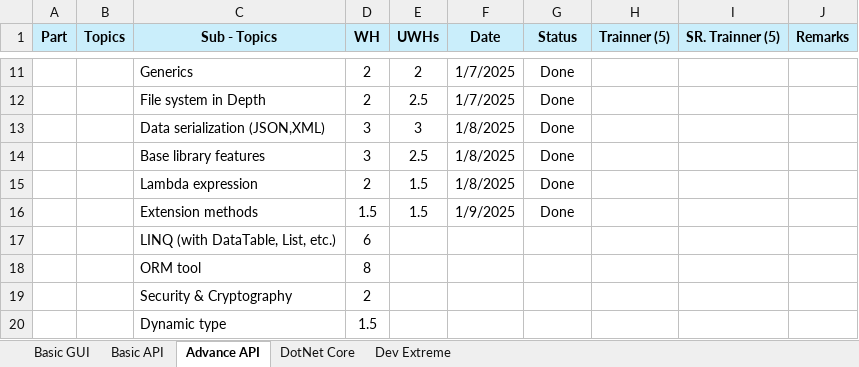
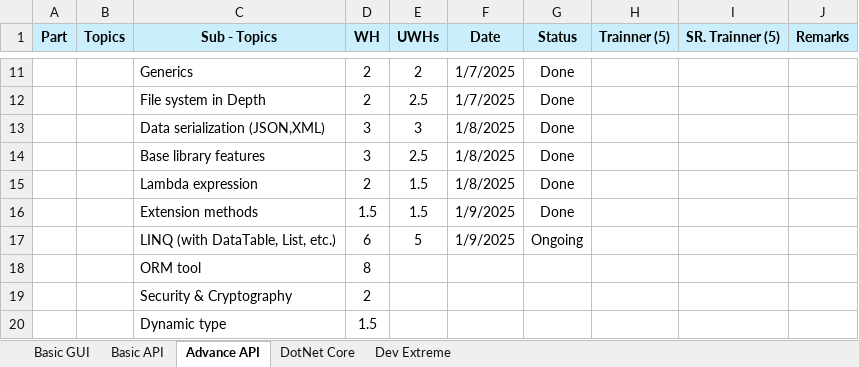
Before and after one commit to HinaJadav/RKIT_Internship_work, an Excel workbook: DEV Training 2025 - freshers - Hina Jadav.xlsx, sheet Advance API, drawn as a sheet; only a part is shown, gaps mark what is left out; values as stored, in another font and other column widths than the file's, no borders; the diff names each change by its address in the sheet, - before the commit and + after, or states it on an @@ line.

```diff
--- a/DEV Training 2025 - freshers - Hina Jadav.xlsx (sheet Advance API)
+++ b/DEV Training 2025 - freshers - Hina Jadav.xlsx (sheet Advance API)
-E17 (UWHs): (empty)
+E17 (UWHs): 5
-F17 (Date): (empty)
+F17 (Date): 1/9/2025
-G17 (Status): (empty)
+G17 (Status): Ongoing
```
Also changed, not shown: DailyWorkReport.xlsx, 20 other files.
